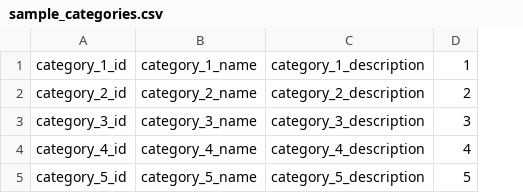
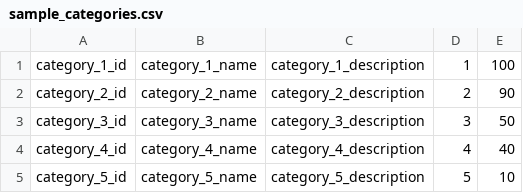
Before and after one commit to gwissem-mention/rabbit-ot-elastic-poc, a CSV file: search_api/app/Resources/data/sample_categories.csv, drawn as a sheet; the diff names each change by its address in the sheet, - before the commit and + after, or states it on an @@ line.

```diff
--- a/search_api/app/Resources/data/sample_categories.csv
+++ b/search_api/app/Resources/data/sample_categories.csv
+column E, rows 1-5: 100 | 90 | 50 | 40 | 10
```
Also changed, not shown: 5 other files.
